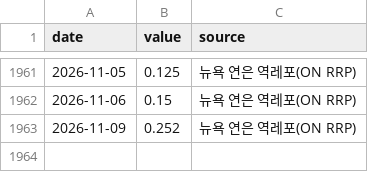
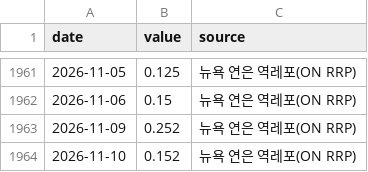
Before and after one commit to dobakinn-9/MKFlow, a CSV file: market-flow/data/us/RRP_B.csv, drawn as a sheet; only a part is shown, gaps mark what is left out; the diff names each change by its address in the sheet, - before the commit and + after, or states it on an @@ line.

```diff
--- a/market-flow/data/us/RRP_B.csv
+++ b/market-flow/data/us/RRP_B.csv
+row 1964: 2026-11-10 | 0.152 | 뉴욕 연은 역레포(ON RRP)
```
Also changed, not shown: market-flow/data/us/CPIAUCSL.csv, market-flow/data/us/CPILFESL.csv, 1 other file.
